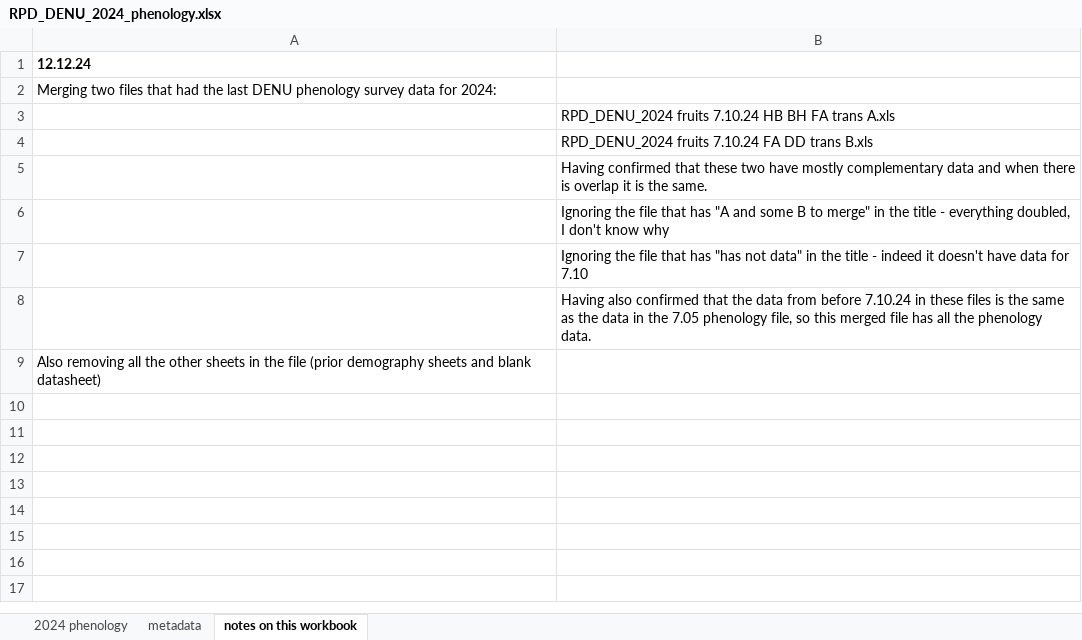
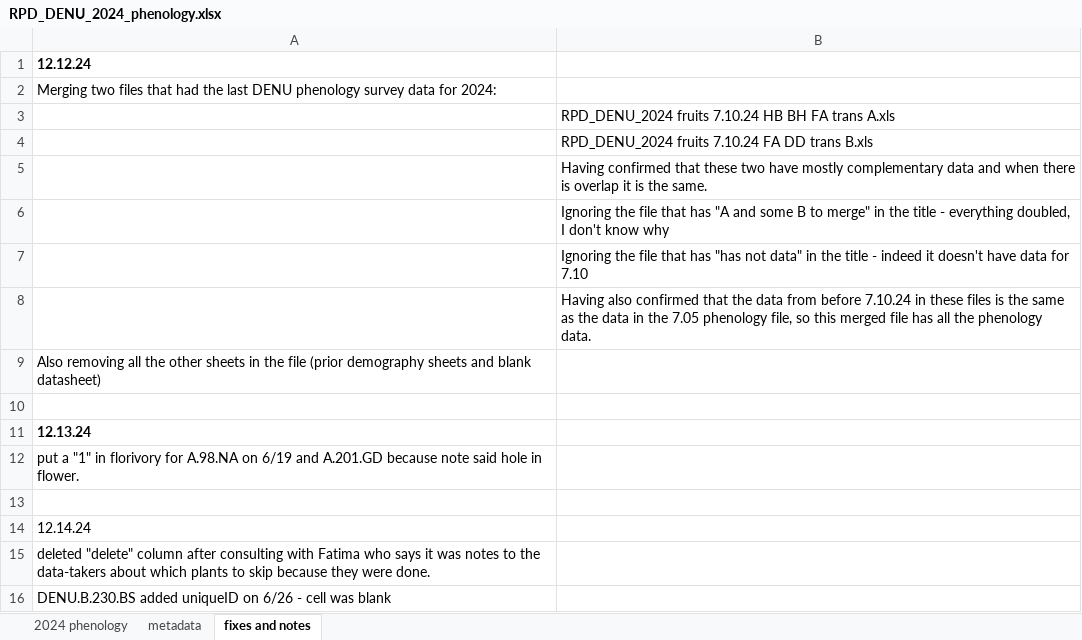
Before and after one commit to nounderwood/Pheno_Demo, an Excel workbook: Raw Data/RPD_DENU_2024_phenology.xlsx, sheet fixes and notes, drawn as a sheet; values as stored, in another font and other column widths than the file's, no borders; the diff names each change by its address in the sheet, - before the commit and + after, or states it on an @@ line.

Commit message:
Making new phenology 2024 file 12.12.24 Merging two files that had the last DENU phenology survey data for 2024:
Also removing all the other sheets in the file (prior demography sheets and blank datasheet)

12.13.24
put a "1" in florivory for A.98.NA on 6/19 and A.201.GD  because note said hole in flower.

12.14.24
deleted "delete" column after consulting with Fatima who says it was notes to the data-takers about which plants to skip because they were done.
DENU.B.230.BS added uniqueID on 6/26 - cell was blank
Removing blank lines (no data taken for those plants on those days).  Up through 7/10 because I just figured out that blank lines that day aren't correct.
Fixes to 7/10 coming in separate commit.

```diff
--- a/Raw Data/RPD_DENU_2024_phenology.xlsx (sheet fixes and notes)
+++ b/Raw Data/RPD_DENU_2024_phenology.xlsx (sheet fixes and notes)
-sheet tab: notes on this workbook
+sheet tab: fixes and notes
+row 10: (empty)
+row 11: 12.13.24
+row 12: put a "1" in florivory for A.98.NA on 6/19 and A.201.GD because note said hole in flower.
+row 13: (empty)
+row 14: 12.14.24
+row 15: deleted "delete" column after consulting with Fatima who says it was notes to the data-takers about which plants to skip because they were done.
+row 16: DENU.B.230.BS added uniqueID on 6/26 - cell was blank
```
Also changed, not shown: sheet 2024 phenology, formulas that keep their value, Raw Data/DENU_2020_demography.xlsx.
